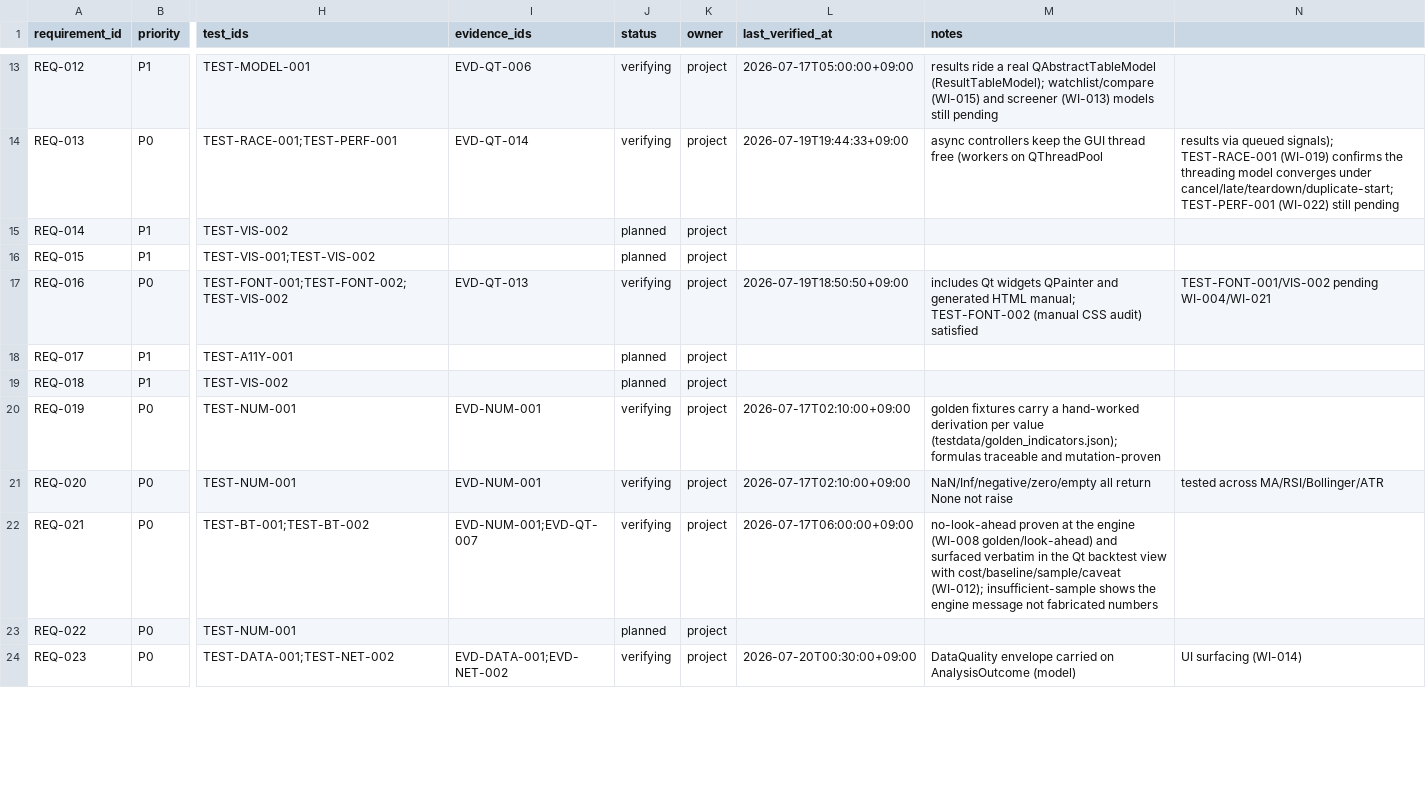
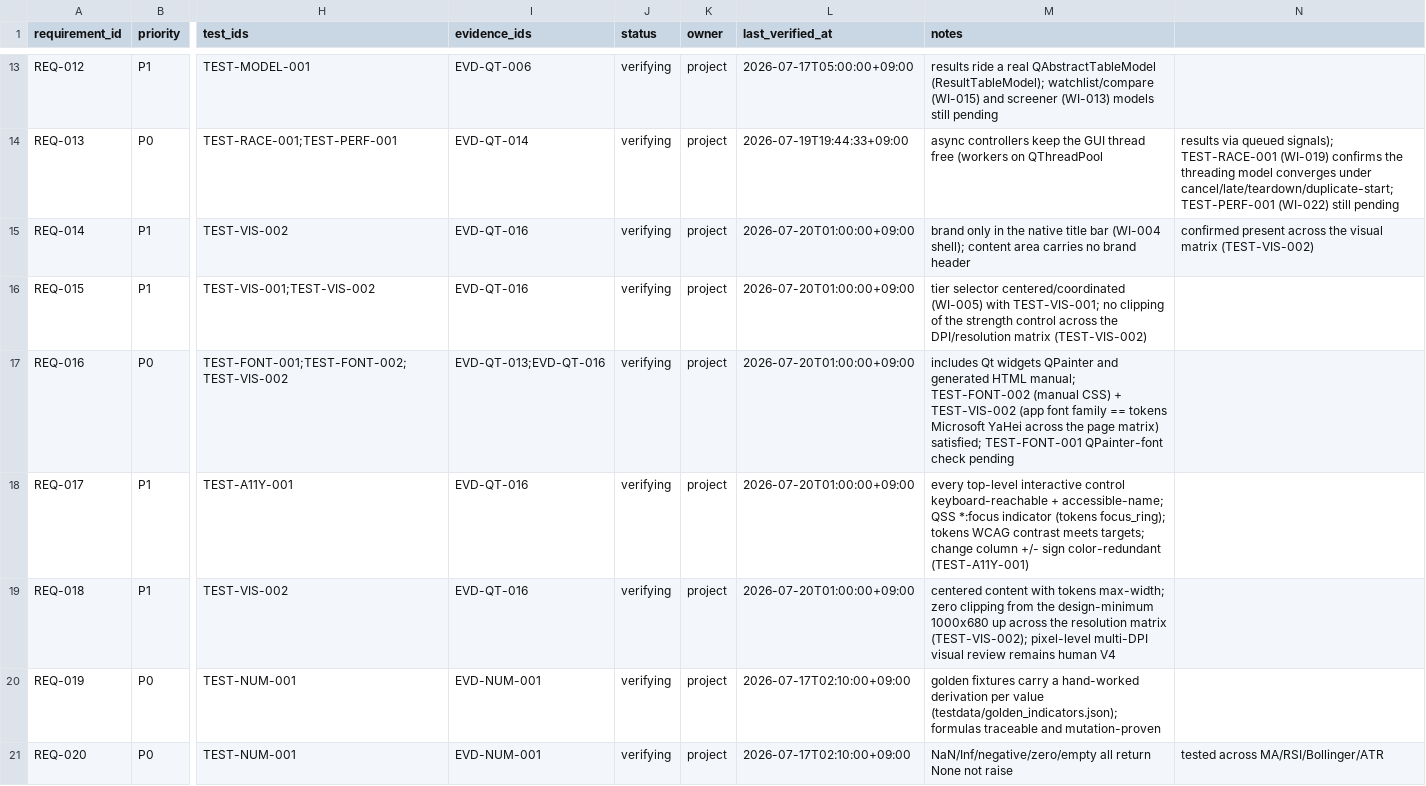
Before and after one commit to liluyang1999/stock-advisor, a CSV file: loop/quality/traceability.csv, drawn as a sheet; only a part is shown, gaps mark what is left out; the shorter side is filled out with more unchanged rows; the diff names each change by its address in the sheet, - before the commit and + after, or states it on an @@ line.

Commit message:
loop: accept WI-021 with evidence; a11y + visual matrix (automatable half) done, active advances to WI-022
WI-021 accepted against EVD-QT-016 (bb30361). The automatable halves of TEST-A11Y-001 and
TEST-VIS-002 pass with zero clipping / font-token / accessibility violations.

REQ-014/015/017/018 planned -> verifying; REQ-016 stays verifying, all gaining EVD-QT-016:
- REQ-017: keyboard-reach + accessible-name on every top-level control, *:focus indicator,
  tokens WCAG contrast, +/- color-redundant change column.
- REQ-016/018: app font == tokens Microsoft YaHei and zero clipping across 1000x680/1280x800/
  1536x960; REQ-014/015: brand-in-title-bar and tier-selector centering confirmed in the matrix.

Explicitly NOT claimed as done (transparent V4 sign-off): the pixel-level visual review against
the design reference and the cross-process multi-DPI screenshot capture -- human/CI QA. A 12-shot
matrix (4 pages x 3 sizes) is captured to build/screenshots/ for that review.

active advances to WI-022 (performance/resource convergence, MS-07), flipped ready. metrics
work_items_accepted 21 -> 22. validate_loop OK; run_gates ran=7 failed=0. Re-baselined
(EVD-LOOP-004 -> f81cc30b).

```diff
--- a/loop/quality/traceability.csv
+++ b/loop/quality/traceability.csv
-I15:I16 (evidence_ids): (empty)
+I15:I16 (evidence_ids): EVD-QT-016
-J15:J16 (status): planned
+J15:J16 (status): verifying
-L15:L16 (last_verified_at): (empty)
+L15:L16 (last_verified_at): 2026-07-20T01:00:00+09:00
-M15 (notes): (empty)
+M15 (notes): brand only in the native title bar (WI-004 shell); content area carries no brand header
-N15: (empty)
+N15: confirmed present across the visual matrix (TEST-VIS-002)
-M16 (notes): (empty)
+M16 (notes): tier selector centered/coordinated (WI-005) with TEST-VIS-001; no clipping of the strength control across the DPI/resolution matrix (TEST-VIS-002)
-I17 (evidence_ids): EVD-QT-013
+I17 (evidence_ids): EVD-QT-013;EVD-QT-016
-L17 (last_verified_at): 2026-07-19T18:50:50+09:00
+L17 (last_verified_at): 2026-07-20T01:00:00+09:00
-M17 (notes): …TEST-FONT-002 (manual CSS audit) satisfied
+M17 (notes): …TEST-FONT-002 (manual CSS) + TEST-VIS-002 (app font family == tokens Microsoft YaHei across the page matrix) satisfied; TEST-FONT-001 QPainter-font check pending
-N17: TEST-FONT-001/VIS-002 pending WI-004/WI-021
+N17: (empty)
-I18:I19 (evidence_ids): (empty)
+I18:I19 (evidence_ids): EVD-QT-016
-J18:J19 (status): planned
+J18:J19 (status): verifying
-L18:L19 (last_verified_at): (empty)
+L18:L19 (last_verified_at): 2026-07-20T01:00:00+09:00
-M18 (notes): (empty)
+M18 (notes): every top-level interactive control keyboard-reachable + accessible-name; QSS *:focus indicator (tokens focus_ring); tokens WCAG contrast meets targets; change column +/- sign color-redundant (TEST-A11Y-001)
-M19 (notes): (empty)
+M19 (notes): centered content with tokens max-width; zero clipping from the design-minimum 1000x680 up across the resolution matrix (TEST-VIS-002); pixel-level multi-DPI visual review remains human V4
```
Also changed, not shown: 8 other files.
